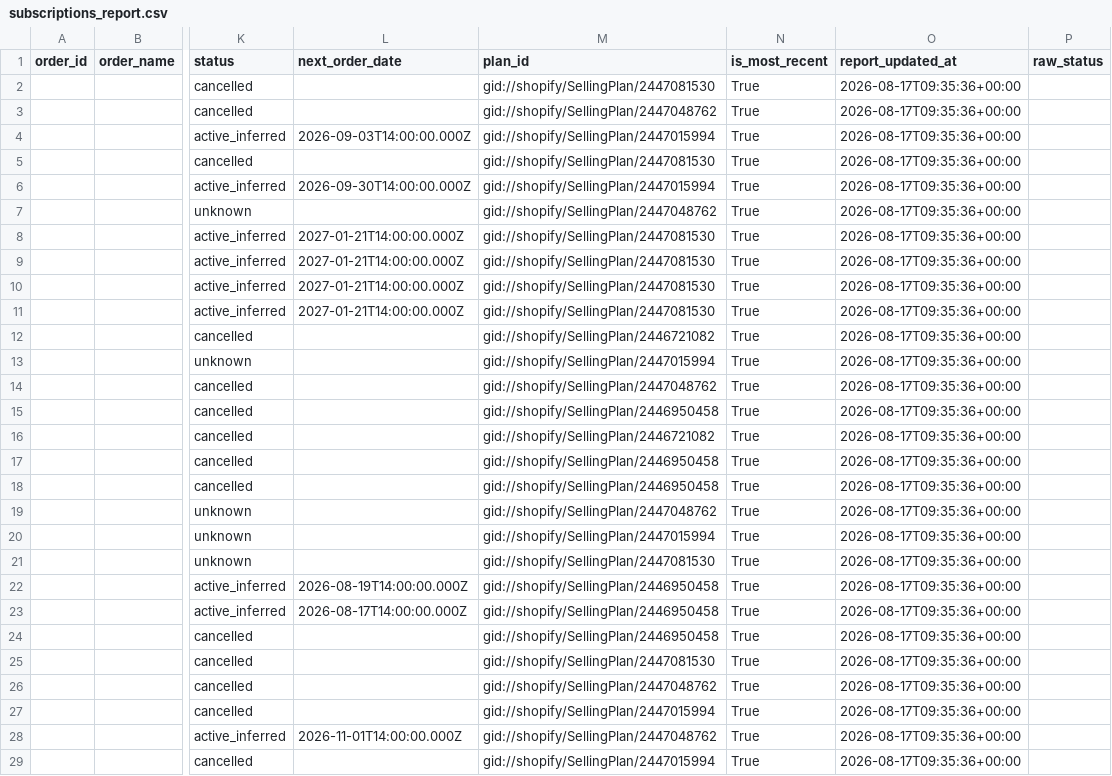
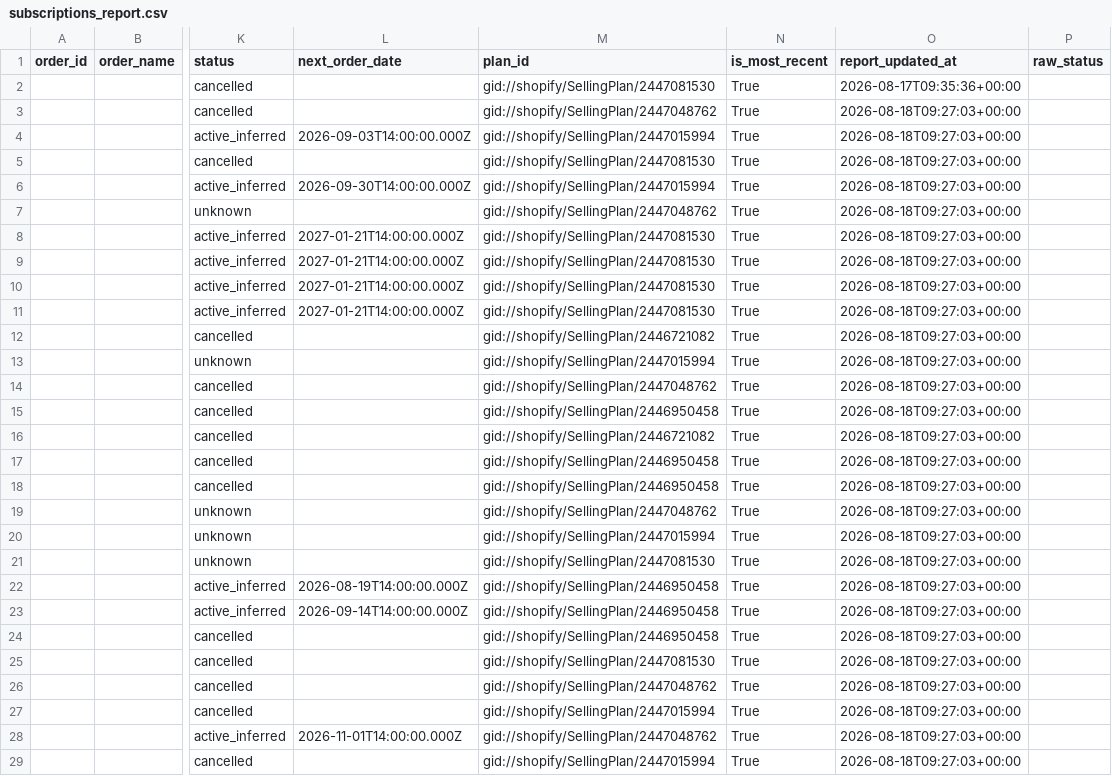
Before and after one commit to Equestrian-Labs-Dashboard/smartrr-shopify-report, a CSV file: data/subscriptions_report.csv, drawn as a sheet; only a part is shown, gaps mark what is left out; the diff covers the shown part only; the diff names each change by its address in the sheet, - before the commit and + after, or states it on an @@ line.

```diff
--- a/data/subscriptions_report.csv
+++ b/data/subscriptions_report.csv
-O3:O29 (report_updated_at): 2026-08-17T09:35:36+00:00
+O3:O29 (report_updated_at): 2026-08-18T09:27:03+00:00
-L23 (next_order_date): 2026-08-17T14:00:00.000Z
+L23 (next_order_date): 2026-09-14T14:00:00.000Z
```
Also changed, not shown: 167 edited cells elsewhere in this file, data/orders_report.csv, 3 other files.
